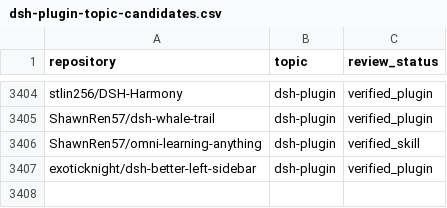
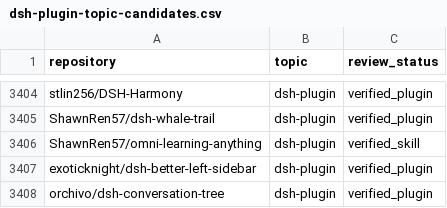
Before and after one commit to cccakeee/awesome-dsh-plugins, a CSV file: data/dsh-plugin-topic-candidates.csv, drawn as a sheet; only a part is shown, gaps mark what is left out.

Commit message:
Add orchivo/dsh-conversation-tree to verified plugins (closes #49)
Co-authored-by: orchivo <180468+orchivo@users.noreply.github.com>

```diff
--- a/data/dsh-plugin-topic-candidates.csv
+++ b/data/dsh-plugin-topic-candidates.csv
@@ -3407 +3407,2 @@ ShawnRen57/omni-learning-anything,dsh-plugin,verified_skill
 exoticknight/dsh-better-left-sidebar,dsh-plugin,verified_plugin
+orchivo/dsh-conversation-tree,dsh-plugin,verified_plugin
```
Also changed, not shown: 8 other files.
